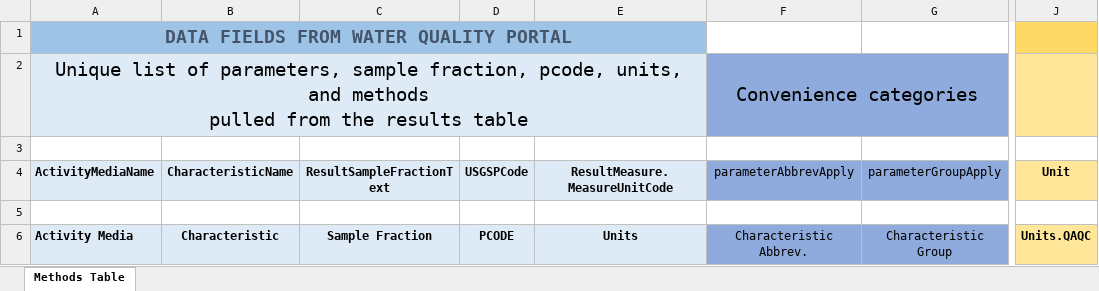
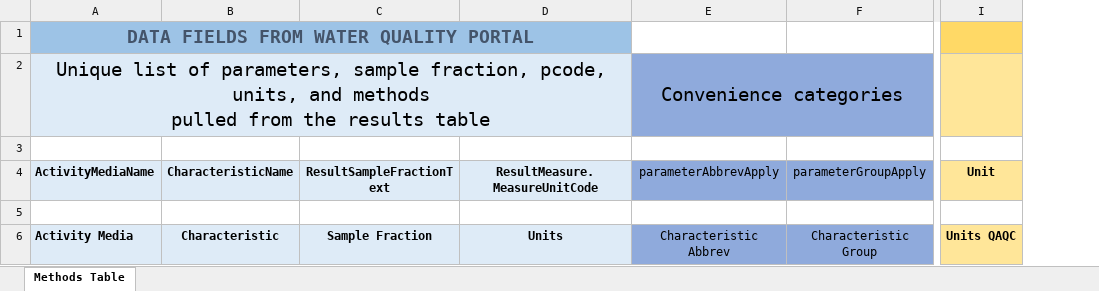
Before and after one commit to tetratech/DataDiscoveryTool, an Excel workbook: external/DDT_QAQC_BLANK.xlsx, sheet Methods Table, drawn as a sheet; only a part is shown, gaps mark what is left out; values as stored, in another font and other column widths than the file's, no borders; conditional formats not drawn; removed rows and columns are numbered as before the commit, all else as after; the diff names each change by its address in the sheet, - before the commit and + after, or states it on an @@ line.

Commit message:
v1.1.2.9002
Collapse QAQC tabs to a single table.  Add new combos button to
Decisions tab.  Remove "." in column headers.  And remove PCode.
Multiple changes to accomplish both.

```diff
--- a/external/DDT_QAQC_BLANK.xlsx (sheet Methods Table)
+++ b/external/DDT_QAQC_BLANK.xlsx (sheet Methods Table)
-column D (USGSPCode), row 6: PCODE
-E6 (parameterAbbrevApply): Characteristic Abbrev.
+E6 (parameterAbbrevApply): Characteristic Abbrev
-I6 (Unit): Units.QAQC
+I6 (Unit): Units QAQC
```
Also changed, not shown: external/DDT_QAQC_Default.xlsx, 4 other files.
